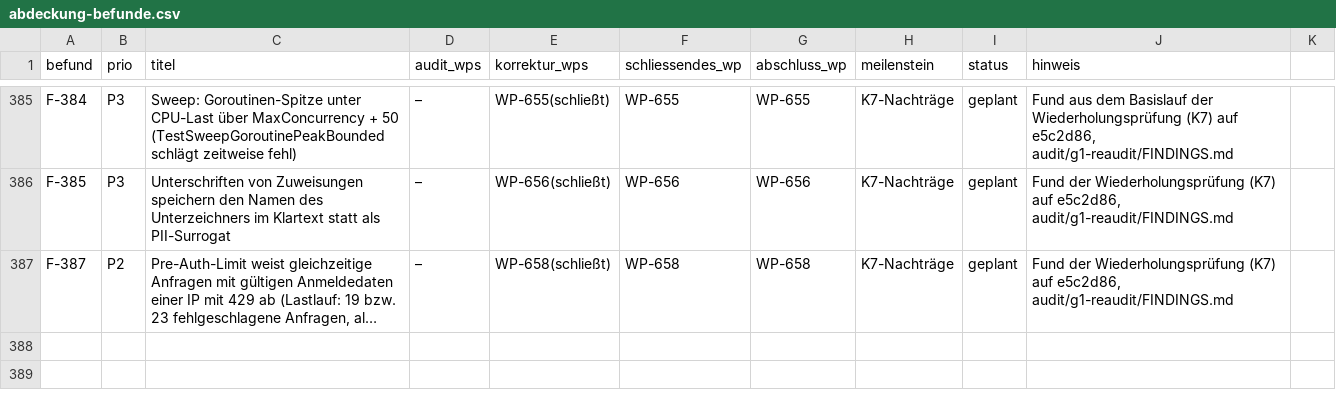
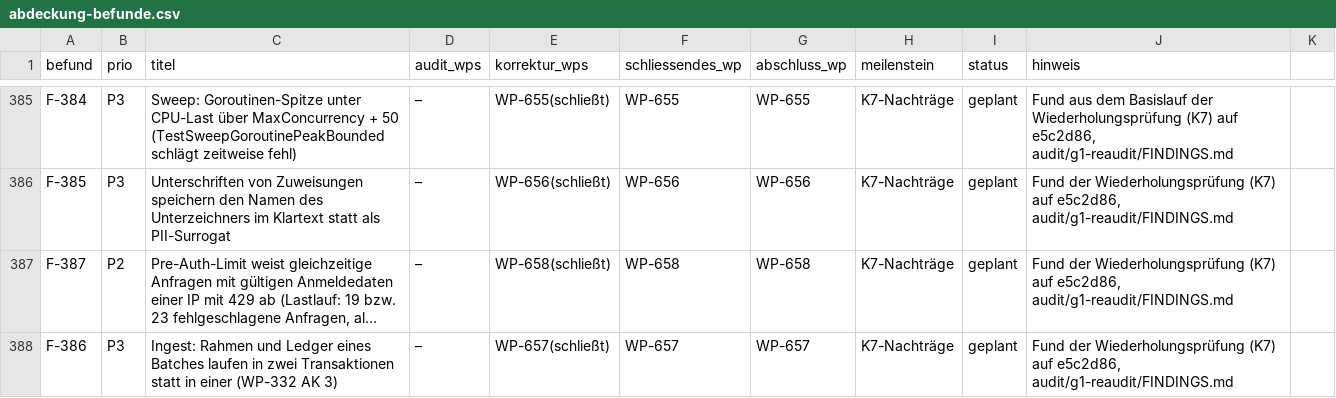
Before and after one commit to DataHub-Chiemgau/Reticora-CMDB, a CSV file: docs/plan/g1-korrektur/abdeckung-befunde.csv, drawn as a sheet; only a part is shown, gaps mark what is left out; long unchanged cells end in …; the diff names each change by its address in the sheet, - before the commit and + after, or states it on an @@ line.

```diff
--- a/docs/plan/g1-korrektur/abdeckung-befunde.csv
+++ b/docs/plan/g1-korrektur/abdeckung-befunde.csv
+row 388: F-386 | P3 | Ingest: Rahmen und Ledger eines Batches laufen in zwei Transaktionen statt in einer (WP-332 AK 3) | – | WP-657(schließt) | WP-657 | WP-657 | K7-Nachträge | geplant | Fund der Wiederholungsprüfung (K7) auf e5c2d86, audit/g1-reaudit/FINDINGS.md
```
Also changed, not shown: docs/traceability.csv, 3 other files.
